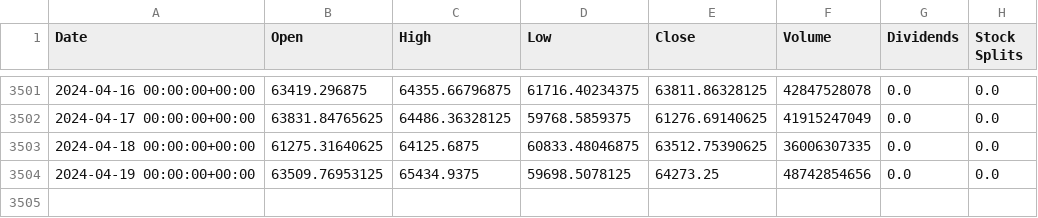
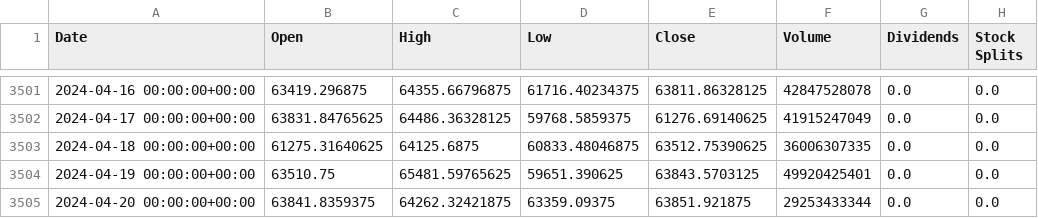
Before and after one commit to pedromateusalmeida/time-series-analysis-bitcoin, a CSV file: Scripts e encodings/bitcoin.csv, drawn as a sheet; only a part is shown, gaps mark what is left out.

```diff
--- a/Scripts e encodings/bitcoin.csv
+++ b/Scripts e encodings/bitcoin.csv
@@ -3503,2 +3503,3 @@ Date,Open,High,Low,Close,Volume,Dividends,Stock Splits
 2024-04-18 00:00:00+00:00,61275.31640625,64125.6875,60833.48046875,63512.75390625,36006307335,0.0,0.0
-2024-04-19 00:00:00+00:00,63509.76953125,65434.9375,59698.5078125,64273.25,48742854656,0.0,0.0
+2024-04-19 00:00:00+00:00,63510.75,65481.59765625,59651.390625,63843.5703125,49920425401,0.0,0.0
+2024-04-20 00:00:00+00:00,63841.8359375,64262.32421875,63359.09375,63851.921875,29253433344,0.0,0.0
```
Also changed, not shown: 2 other files.
